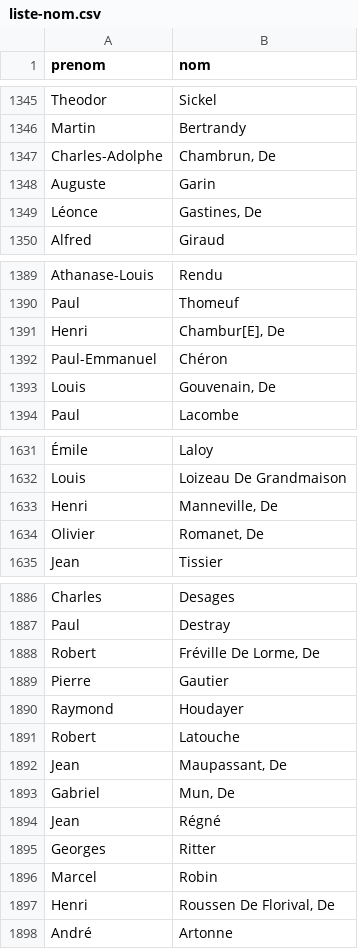
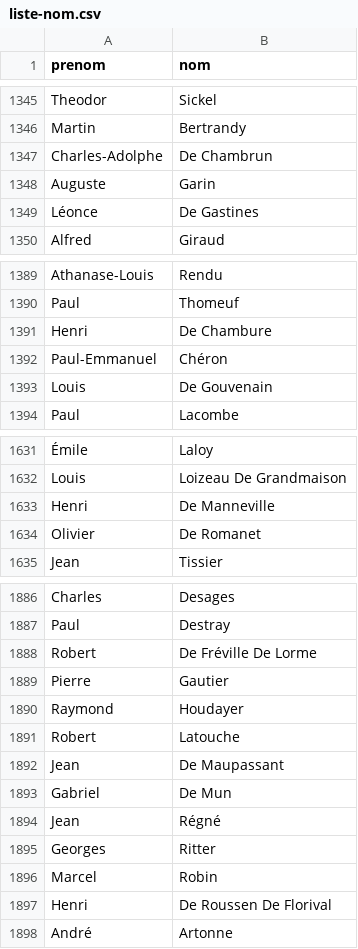
Before and after one commit to ademec/Serendipite-Godaille-Lenification, a CSV file: data/liste-nom.csv, drawn as a sheet; only a part is shown, gaps mark what is left out; the diff covers the shown part only.

```diff
--- a/data/liste-nom.csv
+++ b/data/liste-nom.csv
@@ -1346,5 +1346,5 @@ Theodor,Sickel
 Martin,Bertrandy
-Charles-Adolphe,"Chambrun, De"
+Charles-Adolphe,De Chambrun
 Auguste,Garin
-Léonce,"Gastines, De"
+Léonce,De Gastines
 Alfred,Giraud
@@ -1390,5 +1390,5 @@ Athanase-Louis,Rendu
 Paul,Thomeuf
-Henri,"Chambur[E], De"
+Henri,De Chambure
 Paul-Emmanuel,Chéron
-Louis,"Gouvenain, De"
+Louis,De Gouvenain
 Paul,Lacombe
@@ -1632,4 +1632,4 @@ Émile,Laloy
 Louis,Loizeau De Grandmaison
-Henri,"Manneville, De"
-Olivier,"Romanet, De"
+Henri,De Manneville
+Olivier,De Romanet
 Jean,Tissier
@@ -1887,3 +1887,3 @@ Charles,Desages
 Paul,Destray
-Robert,"Fréville De Lorme, De"
+Robert,De Fréville De Lorme
 Pierre,Gautier
@@ -1891,4 +1891,4 @@ Raymond,Houdayer
 Robert,Latouche
-Jean,"Maupassant, De"
-Gabriel,"Mun, De"
+Jean,De Maupassant
+Gabriel,De Mun
 Jean,Régné
@@ -1896,3 +1896,3 @@ Georges,Ritter
 Marcel,Robin
-Henri,"Roussen De Florival, De"
+Henri,De Roussen De Florival
 André,Artonne
```
Also changed, not shown: 1 added row, 1 removed row and 125 edited cells elsewhere in this file, 1 other file.
